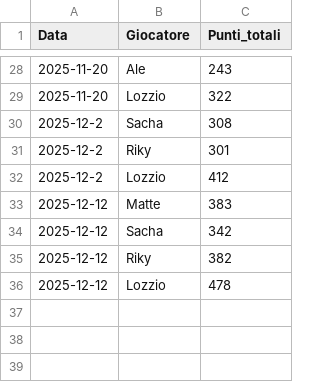
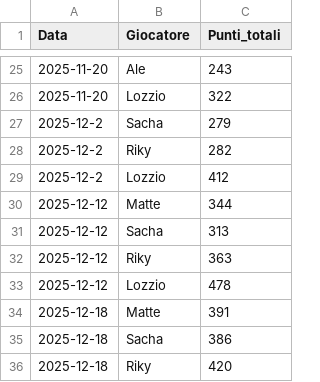
Before and after one commit to matte995/risiko-championship.github.io, a CSV file: js/statistiche/chart1/general_trend.csv, drawn as a sheet; only a part is shown, gaps mark what is left out; the diff covers the shown part only.

```diff
--- a/js/statistiche/chart1/general_trend.csv
+++ b/js/statistiche/chart1/general_trend.csv
@@ -29,8 +26,11 @@ Data,Giocatore,Punti_totali
 2025-11-20,Lozzio,322
-2025-12-2,Sacha,308
-2025-12-2,Riky,301
+2025-12-2,Sacha,279
+2025-12-2,Riky,282
 2025-12-2,Lozzio,412
-2025-12-12,Matte,383
-2025-12-12,Sacha,342
-2025-12-12,Riky,382
+2025-12-12,Matte,344
+2025-12-12,Sacha,313
+2025-12-12,Riky,363
 2025-12-12,Lozzio,478
+2025-12-18,Matte,391
+2025-12-18,Sacha,386
+2025-12-18,Riky,420
```
Also changed, not shown: 3 removed rows and 11 edited cells elsewhere in this file, js/statistiche/chart2/objective_points.csv, 1 other file.
